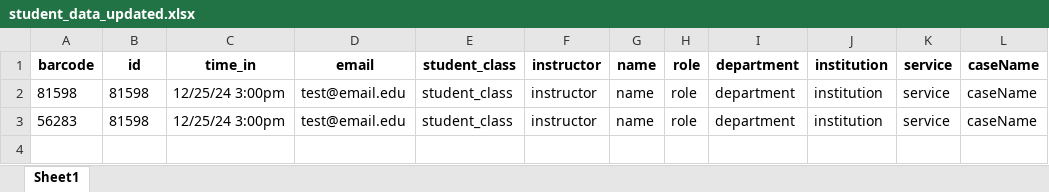
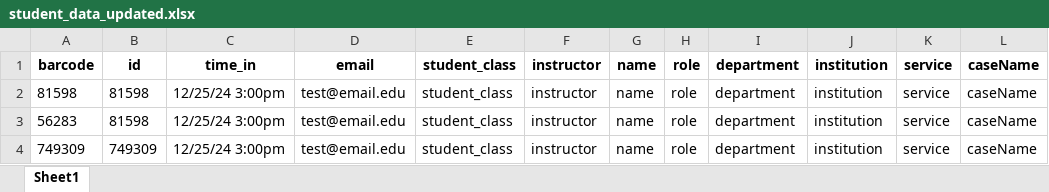
Before and after one commit to jericacrowder/KMCBackend, an Excel workbook: student_data_updated.xlsx, sheet Sheet1, drawn as a sheet; values as stored, in another font and other column widths than the file's, no borders; the diff names each change by its address in the sheet, - before the commit and + after, or states it on an @@ line.

Commit message:
Define and test "Read" functions

```diff
--- a/student_data_updated.xlsx (sheet Sheet1)
+++ b/student_data_updated.xlsx (sheet Sheet1)
+row 4: 749309 | 749309 | 12/25/24 3:00pm | test@email.edu | student_class | instructor | name | role | department | institution | service | caseName
```
Also changed, not shown: 2 other files.
